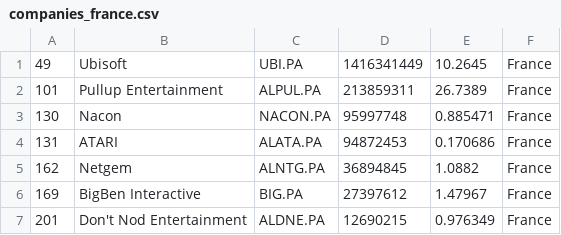
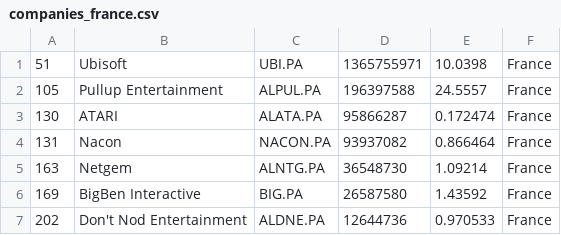
Before and after one commit to Lilsup99/merida-june-6-2024, a CSV file: companies_france.csv, drawn as a sheet.

```diff
--- a/companies_france.csv
+++ b/companies_france.csv
@@ -1,7 +1,7 @@
-"49","Ubisoft","UBI.PA","1416341449","10.2645","France"
-"101","Pullup Entertainment","ALPUL.PA","213859311","26.7389","France"
-"130","Nacon","NACON.PA","95997748","0.885471","France"
-"131","ATARI","ALATA.PA","94872453","0.170686","France"
-"162","Netgem","ALNTG.PA","36894845","1.0882","France"
-"169","BigBen Interactive","BIG.PA","27397612","1.47967","France"
-"201","Don't Nod Entertainment","ALDNE.PA","12690215","0.976349","France"
+"51","Ubisoft","UBI.PA","1365755971","10.0398","France"
+"105","Pullup Entertainment","ALPUL.PA","196397588","24.5557","France"
+"130","ATARI","ALATA.PA","95866287","0.172474","France"
+"131","Nacon","NACON.PA","93937082","0.866464","France"
+"163","Netgem","ALNTG.PA","36548730","1.09214","France"
+"169","BigBen Interactive","BIG.PA","26587580","1.43592","France"
+"202","Don't Nod Entertainment","ALDNE.PA","12644736","0.970533","France"
```
Also changed, not shown: companies-all.csv, companies_united_kingdom.csv.
